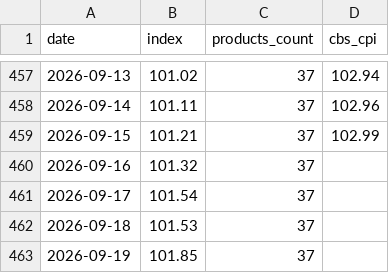
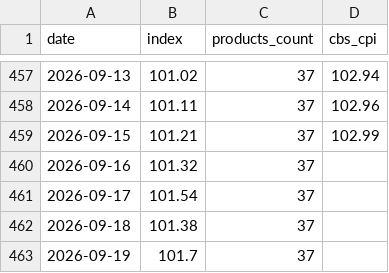
Before and after one commit to samueldratwa-TG/tsarchan-web, a CSV file: public/data/index.csv, drawn as a sheet; only a part is shown, gaps mark what is left out.

Commit message:
index: re-level tomato@yohananof to factor 1.0 (Samuel approved)
The chain-link factor 1.4831 held the cell at 8.75 while the real loose-tomato
price is 5.90. That 8.75 was not a measurement: it was the premium variety's
2026-07-15 onward trajectory, adopted RETROACTIVELY by the 2026-08-31 mis-mapping.
Setting the frozen prefix's switch-day row to the raw 5.90 makes the factor
5.90/5.90 = 1.0, so the cell now publishes the real price with no coefficient.

REVISES EXACTLY 2 PUBLISHED ROWS, both -0.15: 2026-09-18 101.53 -> 101.38 and
2026-09-19 101.85 -> 101.70. All 460 earlier rows are untouched. Only ONE daily
movement changed (09-18: -0.01 -> -0.16, which IS the disclosed re-level); 09-19
stays +0.32. Measured bias estimate was 0.137, actual 0.15.

Chose a single disclosed step over decaying the factor to 1.0 across two weeks:
the decay carries the identical total error but publishes ~-0.01/day of movement
that never happened, sitting below every detection threshold.

Disclosed on /insights beside the 2026-08-22 correction. VERIFY 28 passed,
0 warnings; yohananof still 26 linked; kept-recon 0/0; catalog 111/107/4.

```diff
--- a/public/data/index.csv
+++ b/public/data/index.csv
@@ -461,3 +461,3 @@
 2026-09-17,101.54,37,
-2026-09-18,101.53,37,
-2026-09-19,101.85,37,
+2026-09-18,101.38,37,
+2026-09-19,101.7,37,
```
Also changed, not shown: public/data/daily_prices.csv, 1 other file.
